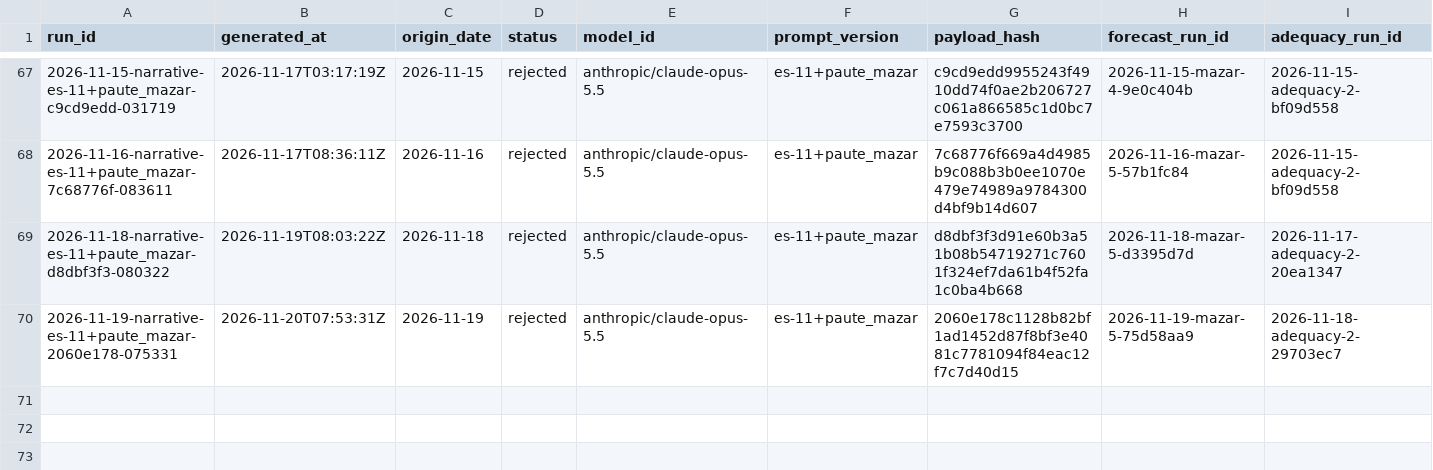
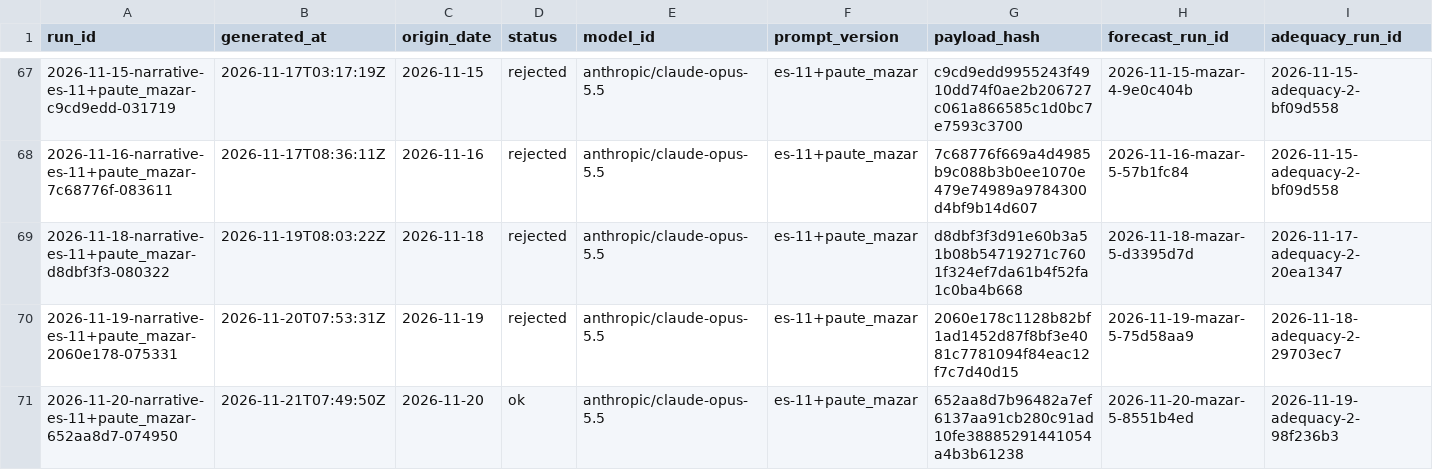
Before and after one commit to rengarcia/hydro-look, a CSV file: data/curated/narrative_snapshots/2026.csv, drawn as a sheet; only a part is shown, gaps mark what is left out; rows hold the shown columns only; the diff names each change by its address in the sheet, - before the commit and + after, or states it on an @@ line.

```diff
--- a/data/curated/narrative_snapshots/2026.csv
+++ b/data/curated/narrative_snapshots/2026.csv
+row 71: 2026-11-20-narrative-es-11+paute_mazar-652aa8d7-074950 | 2026-11-21T07:49:50Z | 2026-11-20 | ok | anthropic/claude-opus-5.5 | es-11+paute_mazar | 652aa8d7b96482a7ef6137aa91cb280c91ad10fe38885291441054a4b3b61238 | 2026-11-20-mazar-5-8551b4ed | 2026-11-19-adequacy-2-98f236b3
```
Also changed, not shown: 1 other file.
